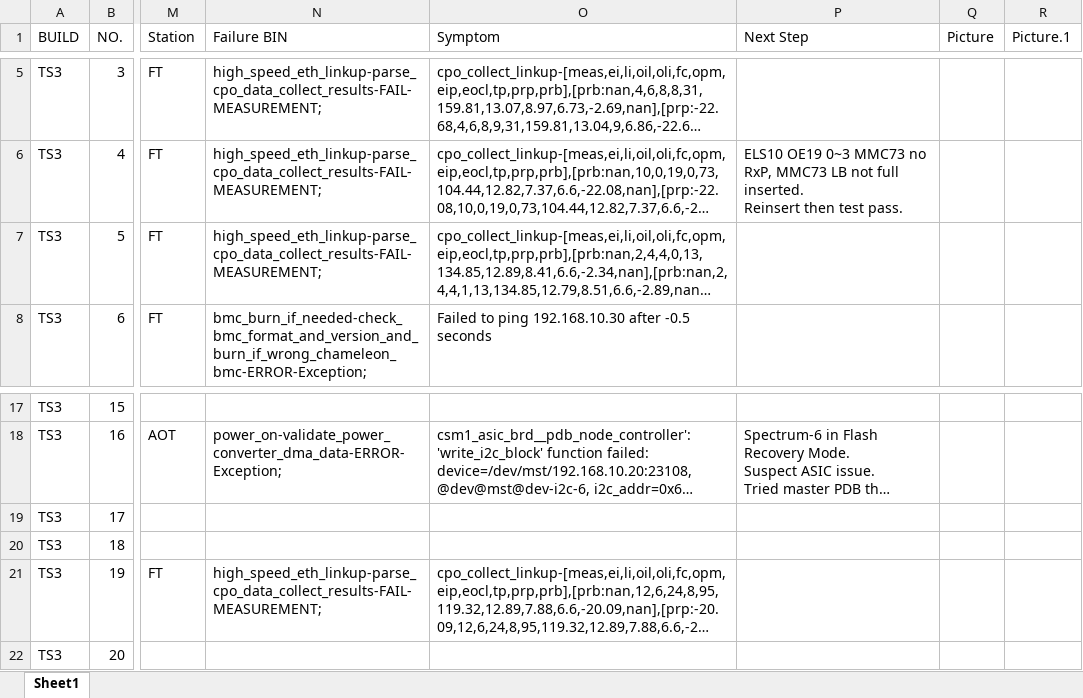
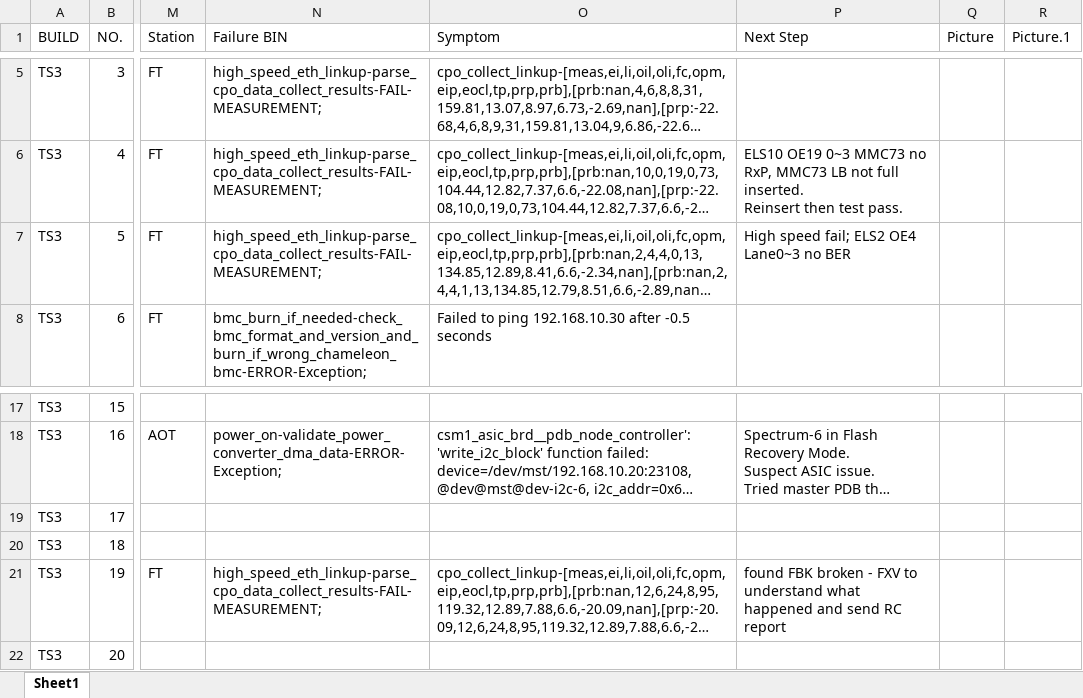
Before and after one commit to Kim-SWRD/Chameleon_test, an Excel workbook: TS3_mapping.xlsx, sheet Sheet1, drawn as a sheet; only a part is shown, gaps mark what is left out; long unchanged cells end in …; values as stored, in another font and other column widths than the file's, no borders; the diff names each change by its address in the sheet, - before the commit and + after, or states it on an @@ line.

Commit message:
Update TS3_mapping.xlsx via Streamlit

```diff
--- a/TS3_mapping.xlsx (sheet Sheet1)
+++ b/TS3_mapping.xlsx (sheet Sheet1)
-P7 (Next Step): (empty)
+P7 (Next Step): High speed fail; ELS2 OE4 Lane0~3 no BER
-P21 (Next Step): (empty)
+P21 (Next Step): found FBK broken - FXV to understand what happened and send RC report
```
